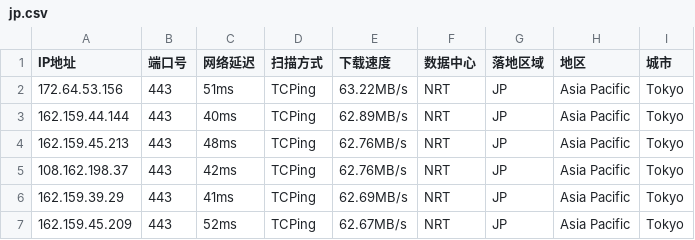
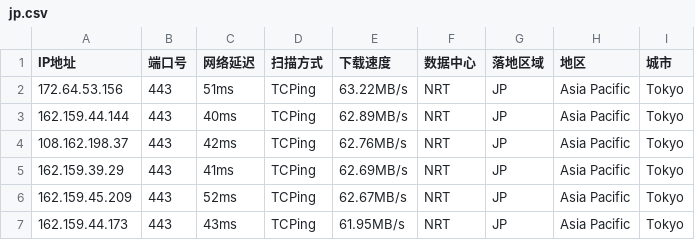
Before and after one commit to arbulin/auto-checkin, a CSV file: results/jp.csv, drawn as a sheet; removed rows and columns are numbered as before the commit, all else as after; the diff names each change by its address in the sheet, - before the commit and + after, or states it on an @@ line.

Commit message:
cfdata:Japan_NRT lim6 dresults/jp.csv

```diff
--- a/results/jp.csv
+++ b/results/jp.csv
-row 4: 162.159.45.213 | 443 | 48ms | TCPing | 62.76MB/s | NRT | JP | Asia Pacific | Tokyo
+row 7: 162.159.44.173 | 443 | 43ms | TCPing | 61.95MB/s | NRT | JP | Asia Pacific | Tokyo
```
